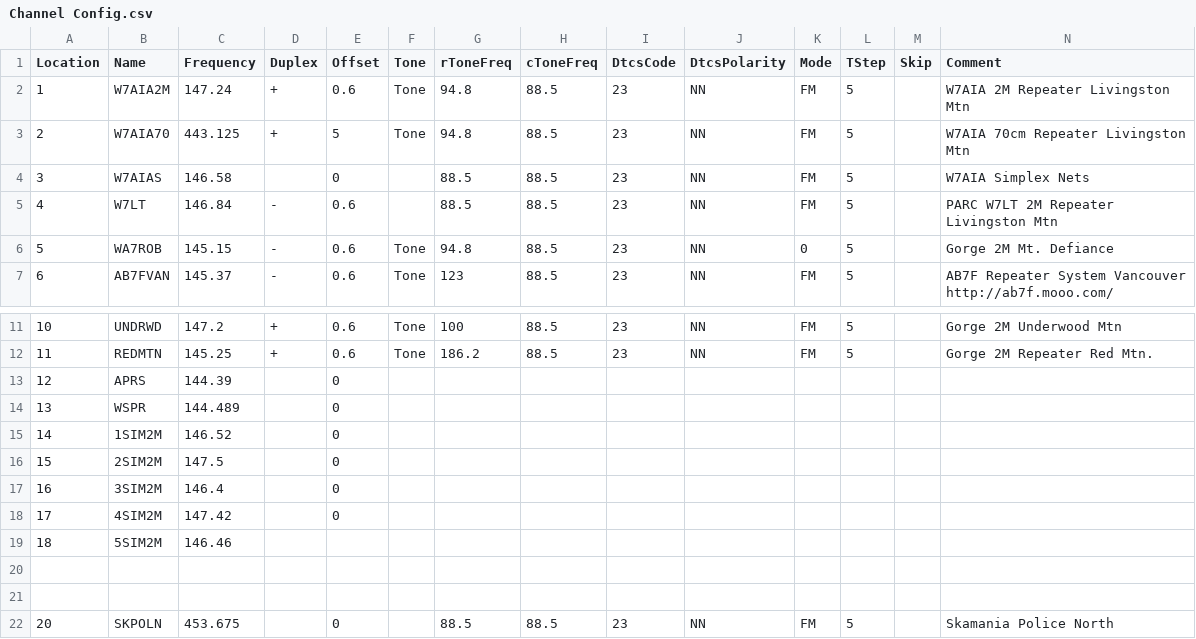
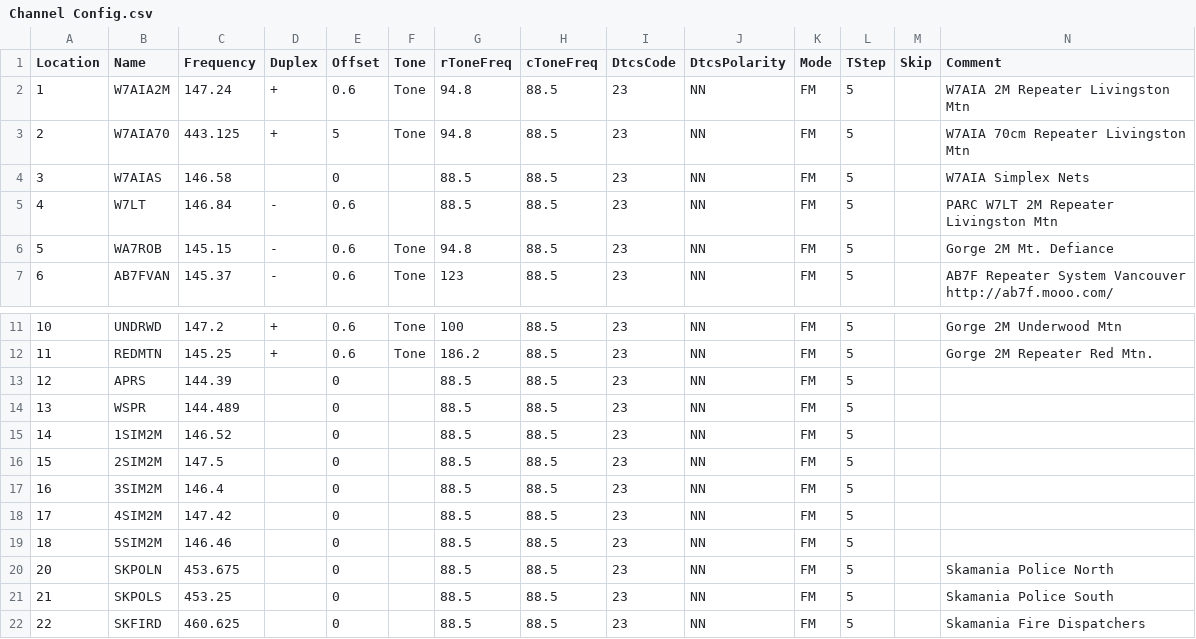
Before and after one commit to rvantrease/HT-Programming, a CSV file: Channel Config.csv, drawn as a sheet; only a part is shown, gaps mark what is left out; the shorter side is filled out with more unchanged rows; rows hold the shown columns only; the diff names each change by its address in the sheet, - before the commit and + after, or states it on an @@ line.

Commit message:
Created current configs, set options
Set to start in channel mode
Start on A
A = 1
B = 4
Add WSPR and Simplex 2M to channels

```diff
--- a/Channel Config.csv
+++ b/Channel Config.csv
-K6 (Mode): 0
+K6 (Mode): FM
-G13:G19 (rToneFreq): (empty)
+G13:G19 (rToneFreq): 88.5
-H13:H19 (cToneFreq): (empty)
+H13:H19 (cToneFreq): 88.5
-I13:I19 (DtcsCode): (empty)
+I13:I19 (DtcsCode): 23
-J13:J19 (DtcsPolarity): (empty)
+J13:J19 (DtcsPolarity): NN
-K13:K19 (Mode): (empty)
+K13:K19 (Mode): FM
-L13:L19 (TStep): (empty)
+L13:L19 (TStep): 5
-E19 (Offset): (empty)
+E19 (Offset): 0
-row 20: (empty)
-row 21: (empty)
```
Also changed, not shown: 4 other files.
